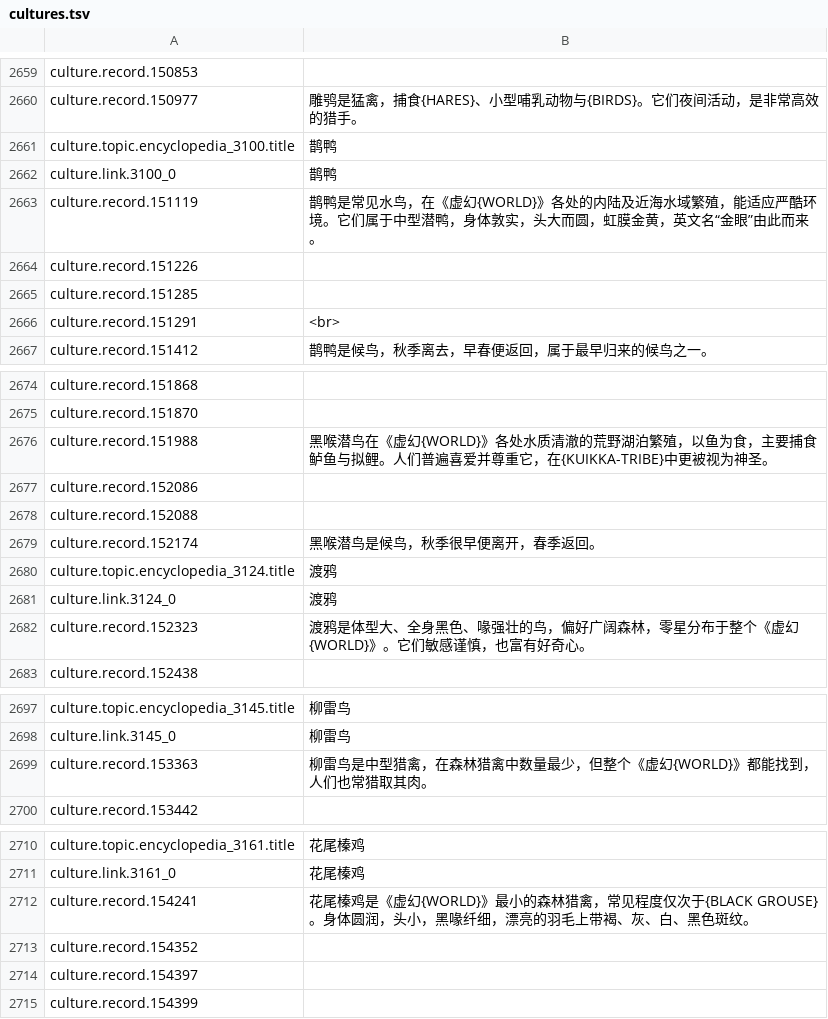
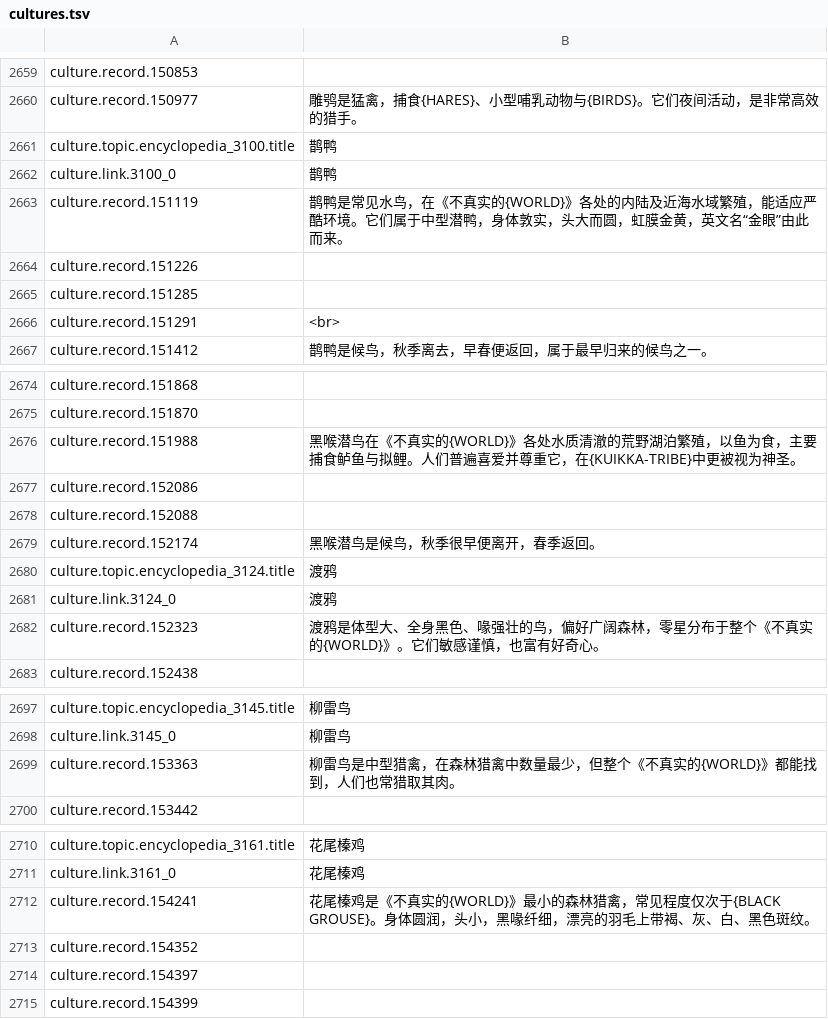
Before and after one commit to pokemonchw/urwcn, a TSV file: catalog/zh-CN/cultures.tsv, drawn as a sheet; only a part is shown, gaps mark what is left out; the diff covers the shown part only.

```diff
--- a/catalog/zh-CN/cultures.tsv
+++ b/catalog/zh-CN/cultures.tsv
@@ -2662,3 +2662,3 @@ culture.topic.encyclopedia_3100.title	鹊鸭
 culture.link.3100_0	鹊鸭
-culture.record.151119	鹊鸭是常见水鸟，在《虚幻{WORLD}》各处的内陆及近海水域繁殖，能适应严酷环境。它们属于中型潜鸭，身体敦实，头大而圆，虹膜金黄，英文名“金眼”由此而来。
+culture.record.151119	鹊鸭是常见水鸟，在《不真实的{WORLD}》各处的内陆及近海水域繁殖，能适应严酷环境。它们属于中型潜鸭，身体敦实，头大而圆，虹膜金黄，英文名“金眼”由此而来。
 culture.record.151226	
@@ -2675,3 +2675,3 @@ culture.record.151868
 culture.record.151870	
-culture.record.151988	黑喉潜鸟在《虚幻{WORLD}》各处水质清澈的荒野湖泊繁殖，以鱼为食，主要捕食鲈鱼与拟鲤。人们普遍喜爱并尊重它，在{KUIKKA-TRIBE}中更被视为神圣。
+culture.record.151988	黑喉潜鸟在《不真实的{WORLD}》各处水质清澈的荒野湖泊繁殖，以鱼为食，主要捕食鲈鱼与拟鲤。人们普遍喜爱并尊重它，在{KUIKKA-TRIBE}中更被视为神圣。
 culture.record.152086	
@@ -2681,3 +2681,3 @@ culture.topic.encyclopedia_3124.title	渡鸦
 culture.link.3124_0	渡鸦
-culture.record.152323	渡鸦是体型大、全身黑色、喙强壮的鸟，偏好广阔森林，零星分布于整个《虚幻{WORLD}》。它们敏感谨慎，也富有好奇心。
+culture.record.152323	渡鸦是体型大、全身黑色、喙强壮的鸟，偏好广阔森林，零星分布于整个《不真实的{WORLD}》。它们敏感谨慎，也富有好奇心。
 culture.record.152438	
@@ -2698,3 +2698,3 @@ culture.topic.encyclopedia_3145.title	柳雷鸟
 culture.link.3145_0	柳雷鸟
-culture.record.153363	柳雷鸟是中型猎禽，在森林猎禽中数量最少，但整个《虚幻{WORLD}》都能找到，人们也常猎取其肉。
+culture.record.153363	柳雷鸟是中型猎禽，在森林猎禽中数量最少，但整个《不真实的{WORLD}》都能找到，人们也常猎取其肉。
 culture.record.153442	
@@ -2711,3 +2711,3 @@ culture.topic.encyclopedia_3161.title	花尾榛鸡
 culture.link.3161_0	花尾榛鸡
-culture.record.154241	花尾榛鸡是《虚幻{WORLD}》最小的森林猎禽，常见程度仅次于{BLACK GROUSE}。身体圆润，头小，黑喙纤细，漂亮的羽毛上带褐、灰、白、黑色斑纹。
+culture.record.154241	花尾榛鸡是《不真实的{WORLD}》最小的森林猎禽，常见程度仅次于{BLACK GROUSE}。身体圆润，头小，黑喙纤细，漂亮的羽毛上带褐、灰、白、黑色斑纹。
 culture.record.154352	
```
Also changed, not shown: 11 edited cells elsewhere in this file, translations/encyclopedia-titles.zh-CN.tsv, translations/encyclopedia.zh-CN.tsv, 2 other files.
